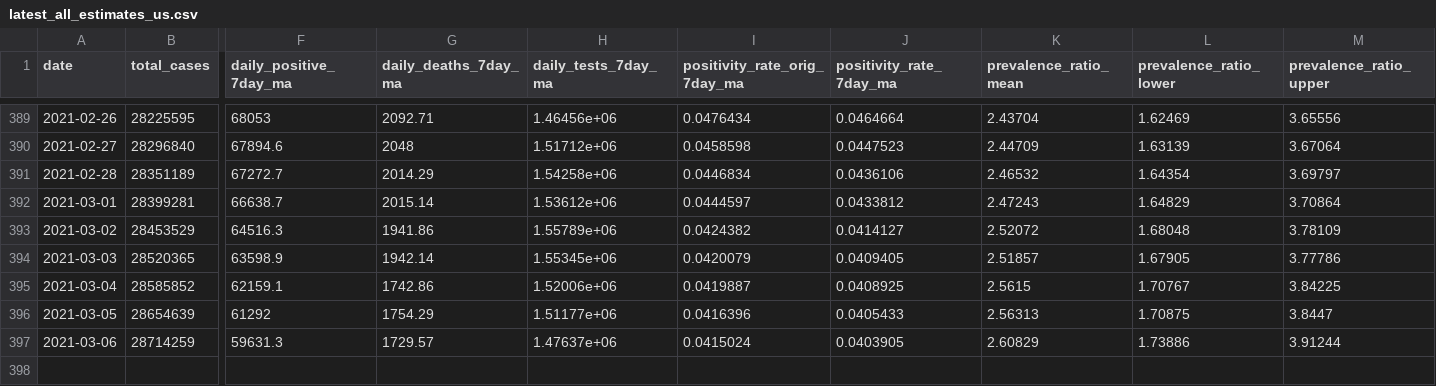
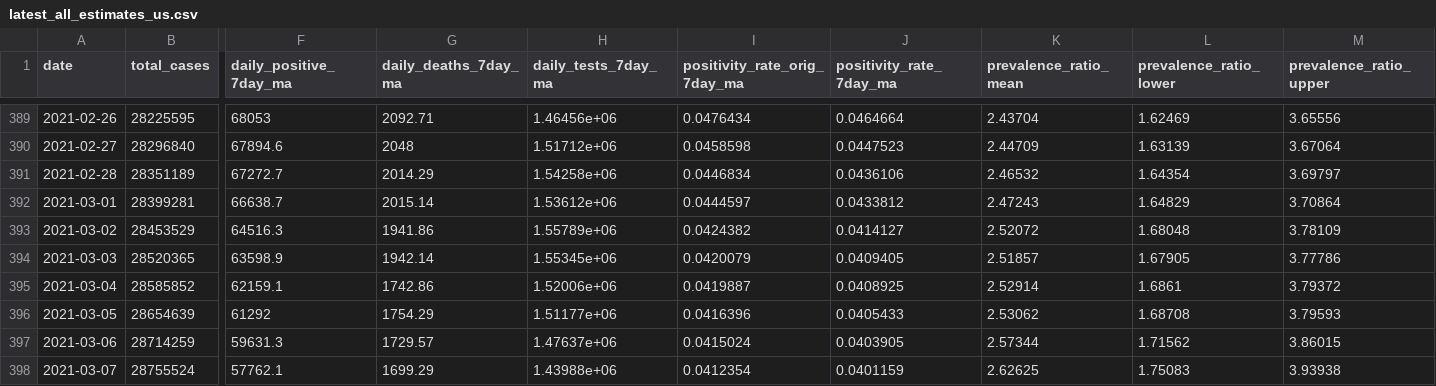
Before and after one commit to youyanggu/covid19-infection-estimates-latest, a CSV file: latest_all_estimates_us.csv, drawn as a sheet; only a part is shown, gaps mark what is left out; rows hold the shown columns only; the diff covers the shown part only; the diff names each change by its address in the sheet, - before the commit and + after, or states it on an @@ line.

```diff
--- a/latest_all_estimates_us.csv
+++ b/latest_all_estimates_us.csv
-K395 (prevalence_ratio_mean): 2.5615
+K395 (prevalence_ratio_mean): 2.52914
-L395 (prevalence_ratio_lower): 1.70767
+L395 (prevalence_ratio_lower): 1.6861
-M395 (prevalence_ratio_upper): 3.84225
+M395 (prevalence_ratio_upper): 3.79372
-K396 (prevalence_ratio_mean): 2.56313
+K396 (prevalence_ratio_mean): 2.53062
-L396 (prevalence_ratio_lower): 1.70875
+L396 (prevalence_ratio_lower): 1.68708
-M396 (prevalence_ratio_upper): 3.8447
+M396 (prevalence_ratio_upper): 3.79593
-K397 (prevalence_ratio_mean): 2.60829
+K397 (prevalence_ratio_mean): 2.57344
-L397 (prevalence_ratio_lower): 1.73886
+L397 (prevalence_ratio_lower): 1.71562
-M397 (prevalence_ratio_upper): 3.91244
+M397 (prevalence_ratio_upper): 3.86015
+row 398: 2021-03-07 | 28755524 | 57762.1 | 1699.29 | 1.43988e+06 | 0.0412354 | 0.0401159 | 2.62625 | 1.75083 | 3.93938
```
Also changed, not shown: 67 edited cells elsewhere in this file, counties/latest_CT.csv, counties/latest_DE.csv, 24 other files.
